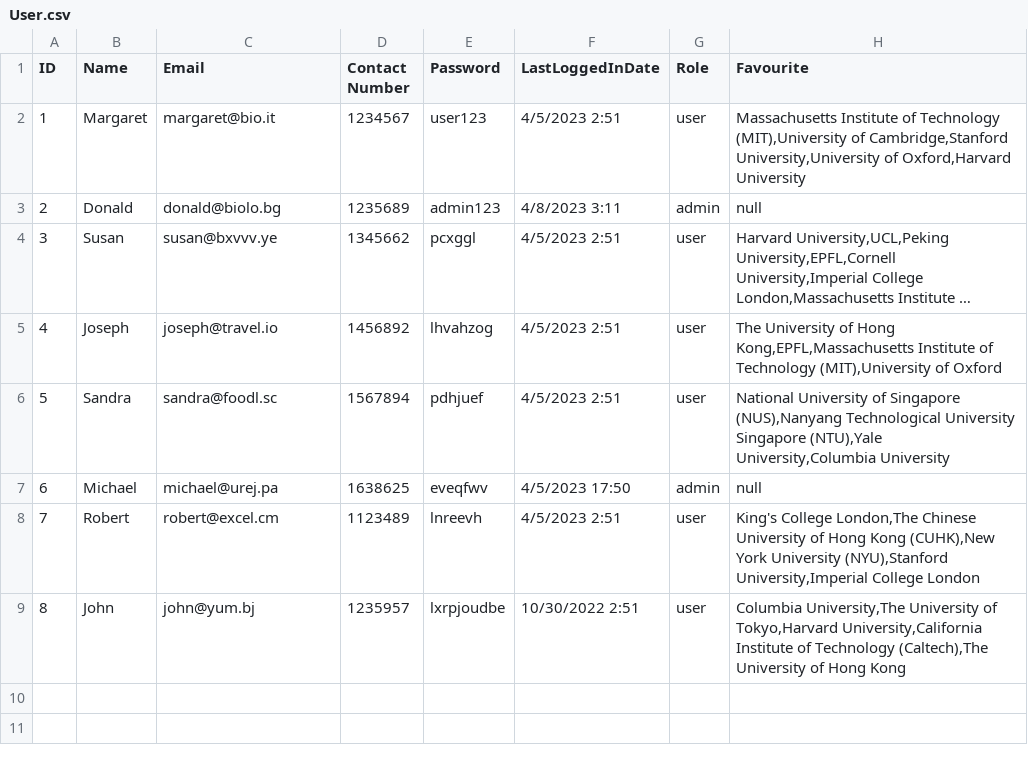
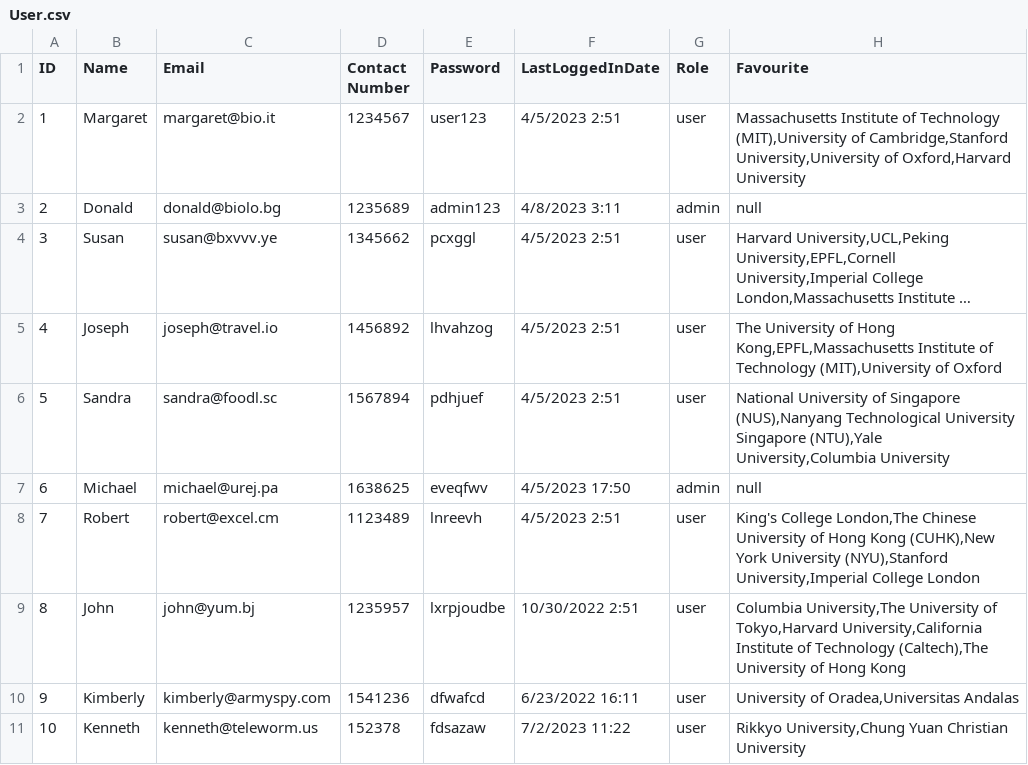
Before and after one commit to Kaikiat1126/DSTR_University_Recommendation_System, a CSV file: User.csv, drawn as a sheet; long unchanged cells end in …; the diff names each change by its address in the sheet, - before the commit and + after, or states it on an @@ line.

Commit message:
fix:🐛 adminMenu modify user

```diff
--- a/User.csv
+++ b/User.csv
+row 10: 9 | Kimberly | kimberly@armyspy.com | 1541236 | dfwafcd | 6/23/2022 16:11 | user | University of Oradea,Universitas Andalas
+row 11: 10 | Kenneth | kenneth@teleworm.us | 152378 | fdsazaw | 7/2/2023 11:22 | user | Rikkyo University,Chung Yuan Christian University
```
Also changed, not shown: 6 other files.
